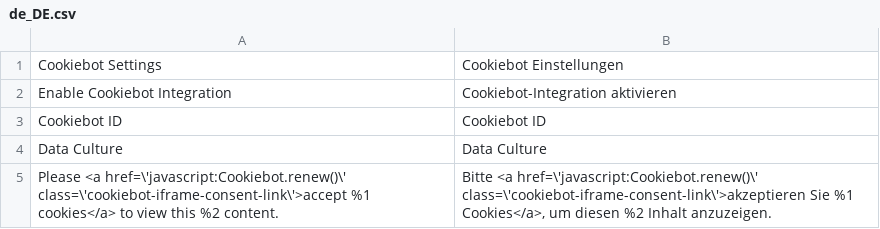
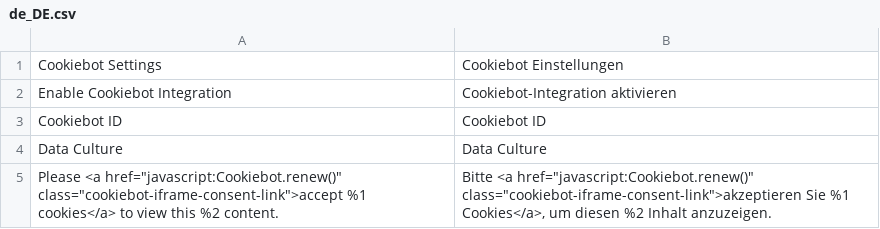
Before and after one commit to customgento/module-cookiebot-m2, a CSV file: i18n/de_DE.csv, drawn as a sheet.

```diff
--- a/i18n/de_DE.csv
+++ b/i18n/de_DE.csv
@@ -4,2 +4,2 @@
 "Data Culture","Data Culture"
-"Please <a href=\'javascript:Cookiebot.renew()\' class=\'cookiebot-iframe-consent-link\'>accept %1 cookies</a>  to view this %2 content.","Bitte <a href=\'javascript:Cookiebot.renew()\' class=\'cookiebot-iframe-consent-link\'>akzeptieren Sie %1 Cookies</a>, um diesen %2 Inhalt anzuzeigen."
+"Please <a href=""javascript:Cookiebot.renew()"" class=""cookiebot-iframe-consent-link"">accept %1 cookies</a> to view this %2 content.","Bitte <a href=""javascript:Cookiebot.renew()"" class=""cookiebot-iframe-consent-link"">akzeptieren Sie %1 Cookies</a>, um diesen %2 Inhalt anzuzeigen."
```
Also changed, not shown: i18n/en_US.csv, 1 other file.
